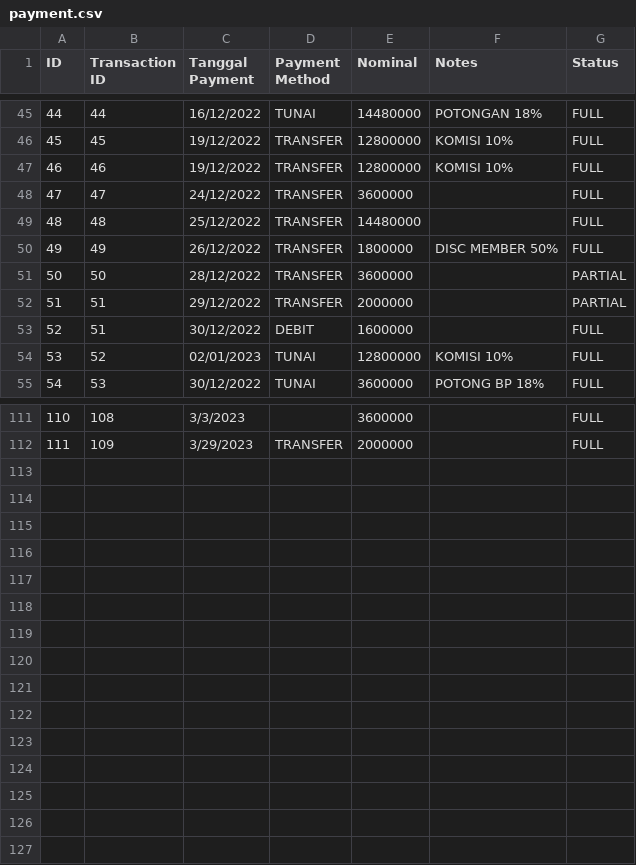
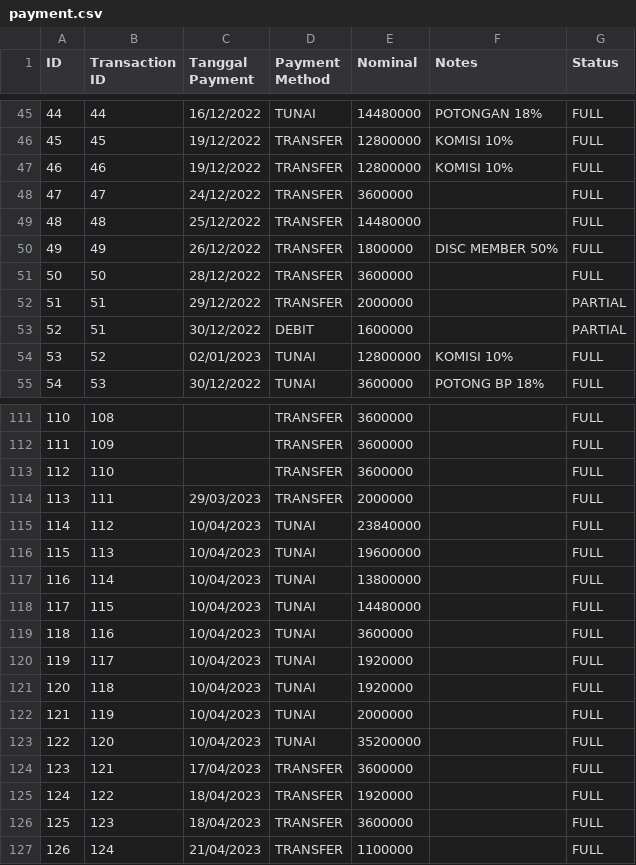
Before and after one commit to fauzanajipray/waters-mlm, a CSV file: storage/app/sample/payment.csv, drawn as a sheet; only a part is shown, gaps mark what is left out; the diff covers the shown part only.

```diff
--- a/storage/app/sample/payment.csv
+++ b/storage/app/sample/payment.csv
@@ -50,5 +50,5 @@ ID,Transaction ID,Tanggal Payment,Payment Method,Nominal,Notes,Status
 49,49,26/12/2022,TRANSFER,1800000,DISC MEMBER 50%,FULL
-50,50,28/12/2022,TRANSFER,3600000,,PARTIAL
+50,50,28/12/2022,TRANSFER,3600000,,FULL
 51,51,29/12/2022,TRANSFER,2000000,,PARTIAL
-52,51,30/12/2022,DEBIT,1600000,,FULL
+52,51,30/12/2022,DEBIT,1600000,,PARTIAL
 53,52,02/01/2023,TUNAI,12800000,KOMISI 10%,FULL
@@ -111,2 +111,17 @@ ID,Transaction ID,Tanggal Payment,Payment Method,Nominal,Notes,Status
-110,108,3/3/2023,,3600000,,FULL
-111,109,3/29/2023,TRANSFER,2000000,,FULL
+110,108,,TRANSFER,3600000,,FULL
+111,109,,TRANSFER,3600000,,FULL
+112,110,,TRANSFER,3600000,,FULL
+113,111,29/03/2023,TRANSFER,2000000,,FULL
+114,112,10/04/2023,TUNAI,23840000,,FULL
+115,113,10/04/2023,TUNAI,19600000,,FULL
+116,114,10/04/2023,TUNAI,13800000,,FULL
+117,115,10/04/2023,TUNAI,14480000,,FULL
+118,116,10/04/2023,TUNAI,3600000,,FULL
+119,117,10/04/2023,TUNAI,1920000,,FULL
+120,118,10/04/2023,TUNAI,1920000,,FULL
+121,119,10/04/2023,TUNAI,2000000,,FULL
+122,120,10/04/2023,TUNAI,35200000,,FULL
+123,121,17/04/2023,TRANSFER,3600000,,FULL
+124,122,18/04/2023,TRANSFER,1920000,,FULL
+125,123,18/04/2023,TRANSFER,3600000,,FULL
+126,124,21/04/2023,TRANSFER,1100000,,FULL
```
Also changed, not shown: 46 edited cells elsewhere in this file, storage/app/sample/customer.csv, storage/app/sample/member.csv, 2 other files.
